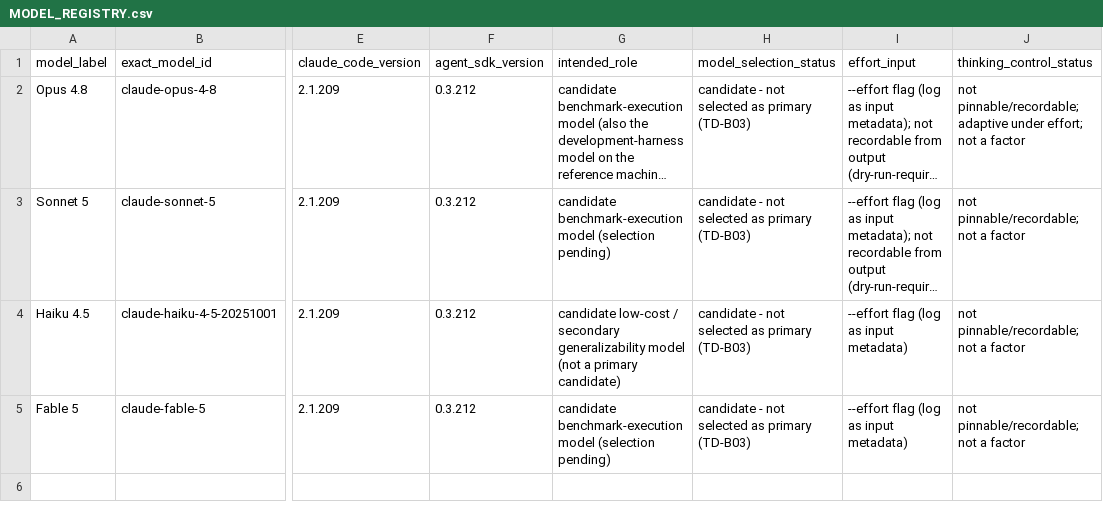
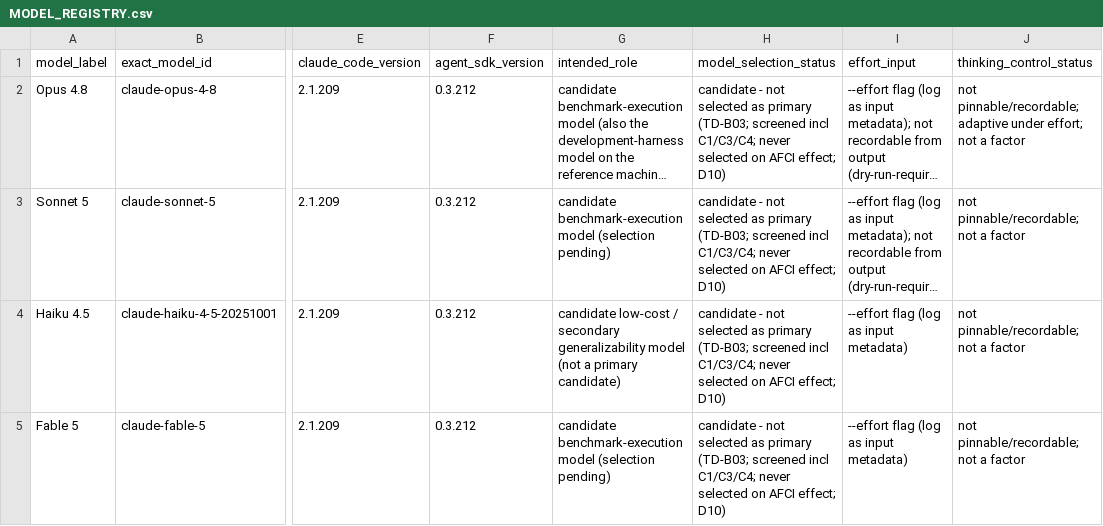
Before and after one commit to thakkarkeyur/afci-bench, a CSV file: docs/v2/MODEL_REGISTRY.csv, drawn as a sheet; only a part is shown, gaps mark what is left out; long unchanged cells end in …; the diff names each change by its address in the sheet, - before the commit and + after, or states it on an @@ line.

```diff
--- a/docs/v2/MODEL_REGISTRY.csv
+++ b/docs/v2/MODEL_REGISTRY.csv
-H2:H5 (model_selection_status): …as primary (TD-B03)
+H2:H5 (model_selection_status): …as primary (TD-B03; screened incl C1/C3/C4; never selected on AFCI effect; D10)
```
Also changed, not shown: docs/v2/CLAIMS_CONSTRUCTS_METRICS.csv, docs/v2/OPEN_DECISIONS.csv, 34 other files.
